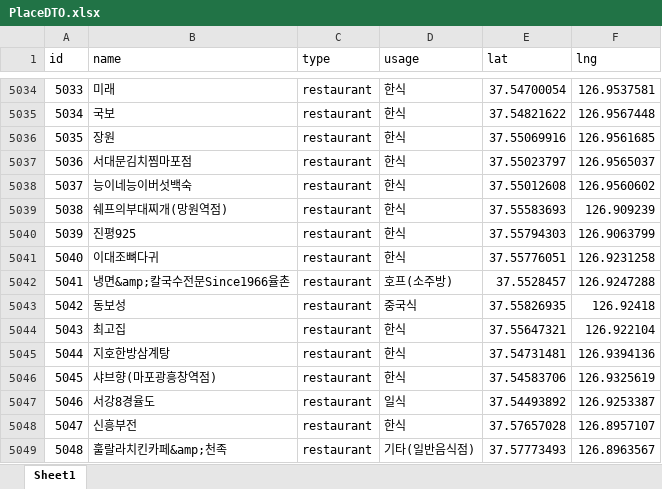
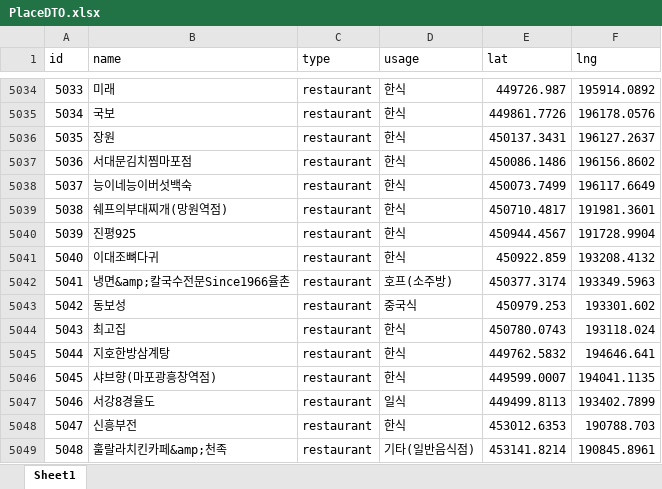
Before and after one commit to glee1228/Gyeongui-Line-forest-road-Project, an Excel workbook: 최종 테이블데이터/PlaceDTO.xlsx, sheet Sheet1, drawn as a sheet; only a part is shown, gaps mark what is left out; values as stored, in another font and other column widths than the file's, no borders; the diff covers the shown part only; the diff names each change by its address in the sheet, - before the commit and + after, or states it on an @@ line.

```diff
--- a/최종 테이블데이터/PlaceDTO.xlsx (sheet Sheet1)
+++ b/최종 테이블데이터/PlaceDTO.xlsx (sheet Sheet1)
-E5034 (lat): 37.54700054
+E5034 (lat): 449726.987
-F5034 (lng): 126.9537581
+F5034 (lng): 195914.0892
-E5035 (lat): 37.54821622
+E5035 (lat): 449861.7726
-F5035 (lng): 126.9567448
+F5035 (lng): 196178.0576
-E5036 (lat): 37.55069916
+E5036 (lat): 450137.3431
-F5036 (lng): 126.9561685
+F5036 (lng): 196127.2637
-E5037 (lat): 37.55023797
+E5037 (lat): 450086.1486
-F5037 (lng): 126.9565037
+F5037 (lng): 196156.8602
-E5038 (lat): 37.55012608
+E5038 (lat): 450073.7499
-F5038 (lng): 126.9560602
+F5038 (lng): 196117.6649
-E5039 (lat): 37.55583693
+E5039 (lat): 450710.4817
-F5039 (lng): 126.909239
+F5039 (lng): 191981.3601
-E5040 (lat): 37.55794303
+E5040 (lat): 450944.4567
-F5040 (lng): 126.9063799
+F5040 (lng): 191728.9904
-E5041 (lat): 37.55776051
+E5041 (lat): 450922.859
-F5041 (lng): 126.9231258
+F5041 (lng): 193208.4132
-E5042 (lat): 37.5528457
+E5042 (lat): 450377.3174
-F5042 (lng): 126.9247288
+F5042 (lng): 193349.5963
-E5043 (lat): 37.55826935
+E5043 (lat): 450979.253
-F5043 (lng): 126.92418
+F5043 (lng): 193301.602
-E5044 (lat): 37.55647321
+E5044 (lat): 450780.0743
-F5044 (lng): 126.922104
+F5044 (lng): 193118.024
-E5045 (lat): 37.54731481
+E5045 (lat): 449762.5832
-F5045 (lng): 126.9394136
+F5045 (lng): 194646.641
-E5046 (lat): 37.54583706
+E5046 (lat): 449599.0007
-F5046 (lng): 126.9325619
+F5046 (lng): 194041.1135
-E5047 (lat): 37.54493892
+E5047 (lat): 449499.8113
-F5047 (lng): 126.9253387
+F5047 (lng): 193402.7899
-E5048 (lat): 37.57657028
+E5048 (lat): 453012.6353
-F5048 (lng): 126.8957107
+F5048 (lng): 190788.703
-E5049 (lat): 37.57773493
+E5049 (lat): 453141.8214
-F5049 (lng): 126.8963567
+F5049 (lng): 190845.8961
```
Also changed, not shown: 1688 edited cells elsewhere in this sheet, 경의선숲길/TM지표 변환/DTO/parking.xlsx, 5 other files.
